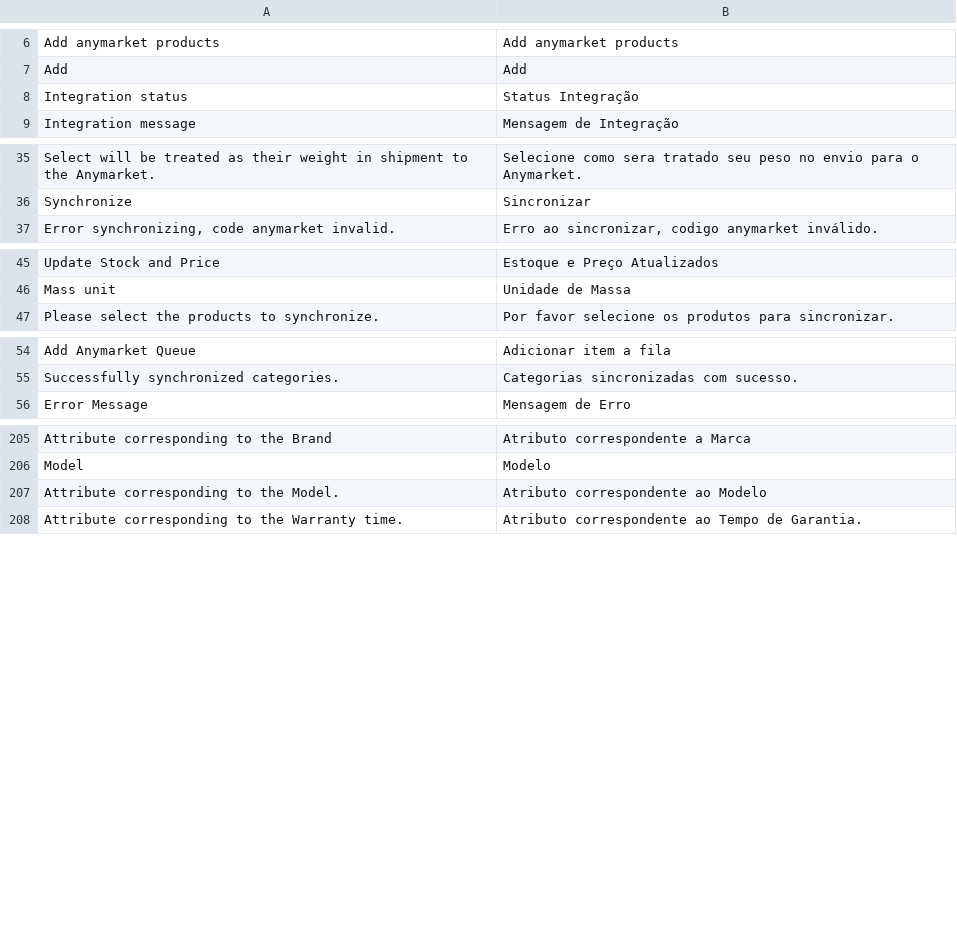
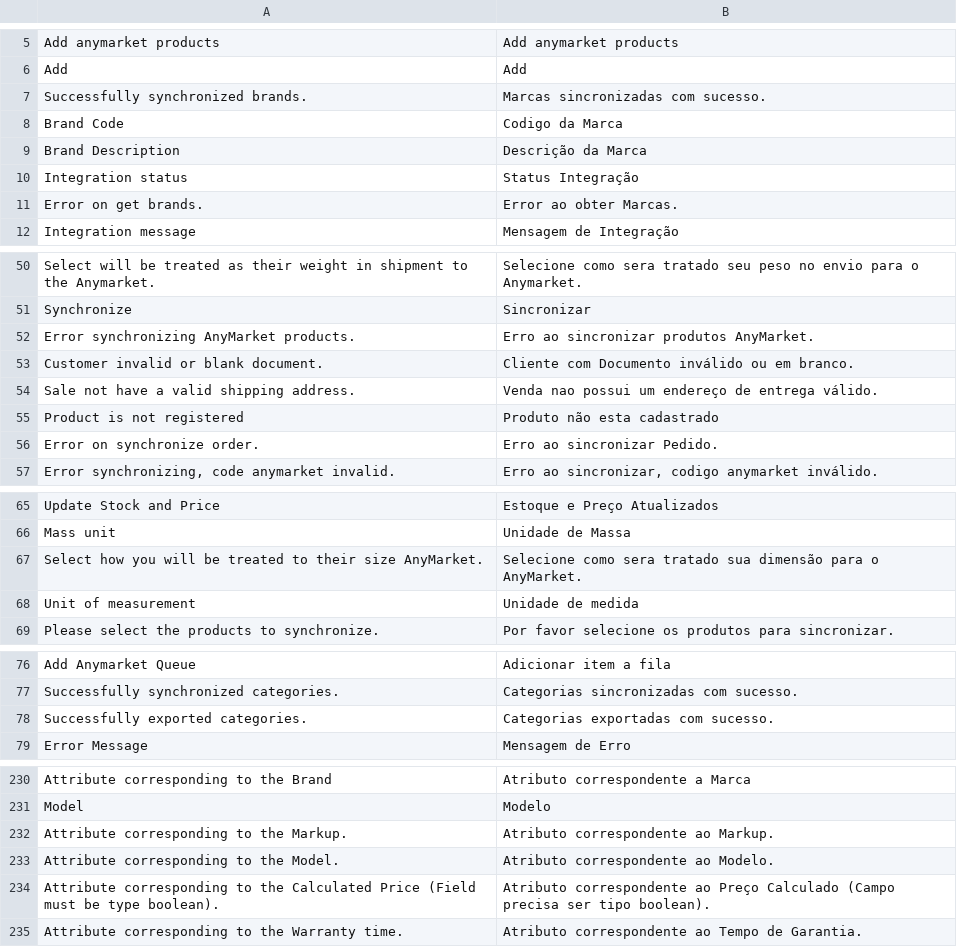
Before and after one commit to robilemos89/anymarket_magento, a CSV file: app/locale/pt_BR/DB1_AnyMarket.csv, drawn as a sheet; only a part is shown, gaps mark what is left out; the diff covers the shown part only.

```diff
--- a/app/locale/pt_BR/DB1_AnyMarket.csv
+++ b/app/locale/pt_BR/DB1_AnyMarket.csv
@@ -7,3 +6,7 @@
 "Add","Add"
+"Successfully synchronized brands.","Marcas sincronizadas com sucesso."
+"Brand Code","Codigo da Marca"
+"Brand Description","Descrição da Marca"
 "Integration status","Status Integração"
+"Error on get brands.","Error ao obter Marcas."
 "Integration message","Mensagem de Integração"
@@ -36,2 +51,7 @@
 "Synchronize","Sincronizar"
+"Error synchronizing AnyMarket products.","Erro ao sincronizar produtos AnyMarket."
+"Customer invalid or blank document.","Cliente com Documento inválido ou em branco."
+"Sale not have a valid shipping address.","Venda nao possui um endereço de entrega válido."
+"Product is not registered","Produto não esta cadastrado"
+"Error on synchronize order.","Erro ao sincronizar Pedido."
 "Error synchronizing, code anymarket invalid.","Erro ao sincronizar, codigo anymarket inválido."
@@ -46,2 +66,4 @@
 "Mass unit","Unidade de Massa"
+"Select how you will be treated to their size AnyMarket.","Selecione como sera tratado sua dimensão para o AnyMarket."
+"Unit of measurement","Unidade de medida"
 "Please select the products to synchronize.","Por favor selecione os produtos para sincronizar."
@@ -55,2 +77,3 @@
 "Successfully synchronized categories.","Categorias sincronizadas com sucesso."
+"Successfully exported categories.","Categorias exportadas com sucesso."
 "Error Message","Mensagem de Erro"
@@ -206,3 +231,5 @@
 "Model","Modelo"
-"Attribute corresponding to the Model.","Atributo correspondente ao Modelo"
+"Attribute corresponding to the Markup.","Atributo correspondente ao Markup."
+"Attribute corresponding to the Model.","Atributo correspondente ao Modelo."
+"Attribute corresponding to the Calculated Price (Field must be type boolean).","Atributo correspondente ao Preço Calculado (Campo precisa ser tipo boolean)."
 "Attribute corresponding to the Warranty time.","Atributo correspondente ao Tempo de Garantia."
```
Also changed, not shown: 16 added rows and 3 removed rows elsewhere in this file, app/locale/en_US/DB1_AnyMarket.csv, 53 other files.
